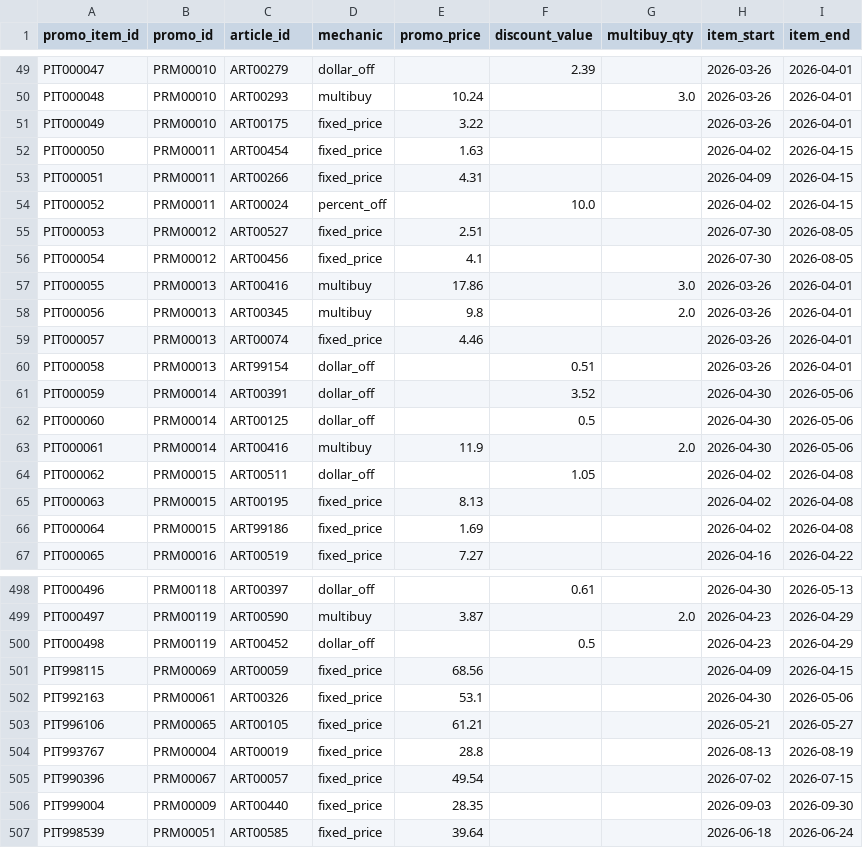
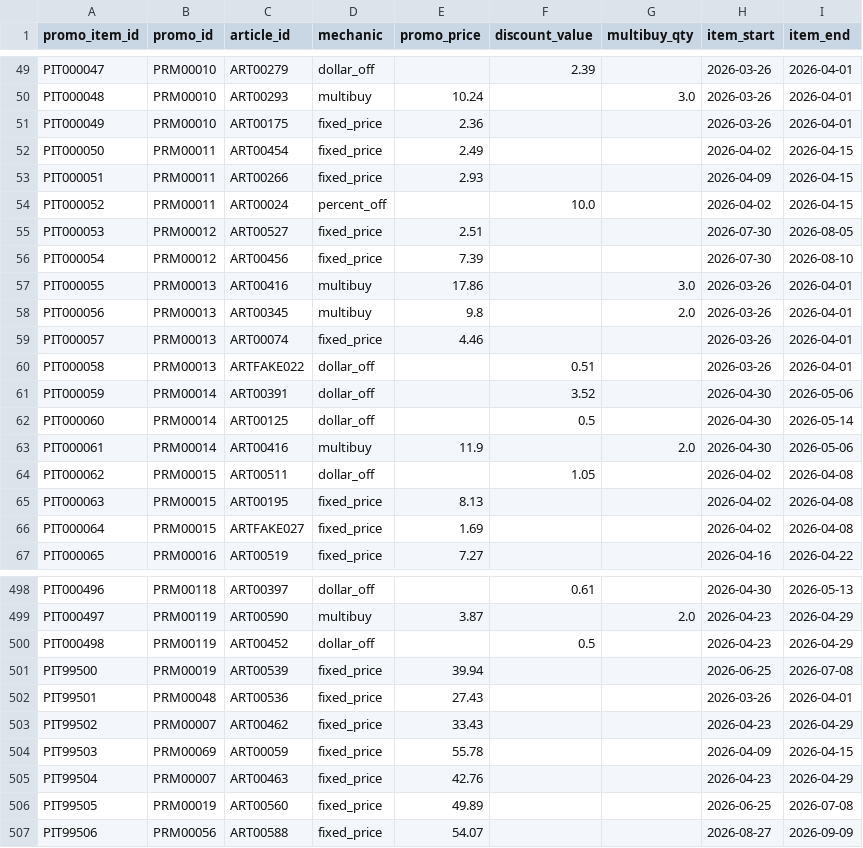
Before and after one commit to chitranshpatel/retail-mdm-quality-engine, a CSV file: data/dirty/promotion_item.csv, drawn as a sheet; only a part is shown, gaps mark what is left out; the diff covers the shown part only.

```diff
--- a/data/dirty/promotion_item.csv
+++ b/data/dirty/promotion_item.csv
@@ -50,8 +50,8 @@ PIT000047,PRM00010,ART00279,dollar_off,,2.39,,2026-03-26,2026-04-01
 PIT000048,PRM00010,ART00293,multibuy,10.24,,3.0,2026-03-26,2026-04-01
-PIT000049,PRM00010,ART00175,fixed_price,3.22,,,2026-03-26,2026-04-01
-PIT000050,PRM00011,ART00454,fixed_price,1.63,,,2026-04-02,2026-04-15
-PIT000051,PRM00011,ART00266,fixed_price,4.31,,,2026-04-09,2026-04-15
+PIT000049,PRM00010,ART00175,fixed_price,2.36,,,2026-03-26,2026-04-01
+PIT000050,PRM00011,ART00454,fixed_price,2.49,,,2026-04-02,2026-04-15
+PIT000051,PRM00011,ART00266,fixed_price,2.93,,,2026-04-09,2026-04-15
 PIT000052,PRM00011,ART00024,percent_off,,10.0,,2026-04-02,2026-04-15
 PIT000053,PRM00012,ART00527,fixed_price,2.51,,,2026-07-30,2026-08-05
-PIT000054,PRM00012,ART00456,fixed_price,4.1,,,2026-07-30,2026-08-05
+PIT000054,PRM00012,ART00456,fixed_price,7.39,,,2026-07-30,2026-08-10
 PIT000055,PRM00013,ART00416,multibuy,17.86,,3.0,2026-03-26,2026-04-01
@@ -59,5 +59,5 @@ PIT000056,PRM00013,ART00345,multibuy,9.8,,2.0,2026-03-26,2026-04-01
 PIT000057,PRM00013,ART00074,fixed_price,4.46,,,2026-03-26,2026-04-01
-PIT000058,PRM00013,ART99154,dollar_off,,0.51,,2026-03-26,2026-04-01
+PIT000058,PRM00013,ARTFAKE022,dollar_off,,0.51,,2026-03-26,2026-04-01
 PIT000059,PRM00014,ART00391,dollar_off,,3.52,,2026-04-30,2026-05-06
-PIT000060,PRM00014,ART00125,dollar_off,,0.5,,2026-04-30,2026-05-06
+PIT000060,PRM00014,ART00125,dollar_off,,0.5,,2026-04-30,2026-05-14
 PIT000061,PRM00014,ART00416,multibuy,11.9,,2.0,2026-04-30,2026-05-06
@@ -65,3 +65,3 @@ PIT000062,PRM00015,ART00511,dollar_off,,1.05,,2026-04-02,2026-04-08
 PIT000063,PRM00015,ART00195,fixed_price,8.13,,,2026-04-02,2026-04-08
-PIT000064,PRM00015,ART99186,fixed_price,1.69,,,2026-04-02,2026-04-08
+PIT000064,PRM00015,ARTFAKE027,fixed_price,1.69,,,2026-04-02,2026-04-08
 PIT000065,PRM00016,ART00519,fixed_price,7.27,,,2026-04-16,2026-04-22
@@ -500,8 +500,8 @@ PIT000497,PRM00119,ART00590,multibuy,3.87,,2.0,2026-04-23,2026-04-29
 PIT000498,PRM00119,ART00452,dollar_off,,0.5,,2026-04-23,2026-04-29
-PIT998115,PRM00069,ART00059,fixed_price,68.56,,,2026-04-09,2026-04-15
-PIT992163,PRM00061,ART00326,fixed_price,53.1,,,2026-04-30,2026-05-06
-PIT996106,PRM00065,ART00105,fixed_price,61.21,,,2026-05-21,2026-05-27
-PIT993767,PRM00004,ART00019,fixed_price,28.8,,,2026-08-13,2026-08-19
-PIT990396,PRM00067,ART00057,fixed_price,49.54,,,2026-07-02,2026-07-15
-PIT999004,PRM00009,ART00440,fixed_price,28.35,,,2026-09-03,2026-09-30
-PIT998539,PRM00051,ART00585,fixed_price,39.64,,,2026-06-18,2026-06-24
+PIT99500,PRM00019,ART00539,fixed_price,39.94,,,2026-06-25,2026-07-08
+PIT99501,PRM00048,ART00536,fixed_price,27.43,,,2026-03-26,2026-04-01
+PIT99502,PRM00007,ART00462,fixed_price,33.43,,,2026-04-23,2026-04-29
+PIT99503,PRM00069,ART00059,fixed_price,55.78,,,2026-04-09,2026-04-15
+PIT99504,PRM00007,ART00463,fixed_price,42.76,,,2026-04-23,2026-04-29
+PIT99505,PRM00019,ART00560,fixed_price,49.89,,,2026-06-25,2026-07-08
+PIT99506,PRM00056,ART00588,fixed_price,54.07,,,2026-08-27,2026-09-09
```
Also changed, not shown: 101 edited cells elsewhere in this file, data/dirty/article_master.csv, data/dirty/ground_truth.csv, 4 other files.
